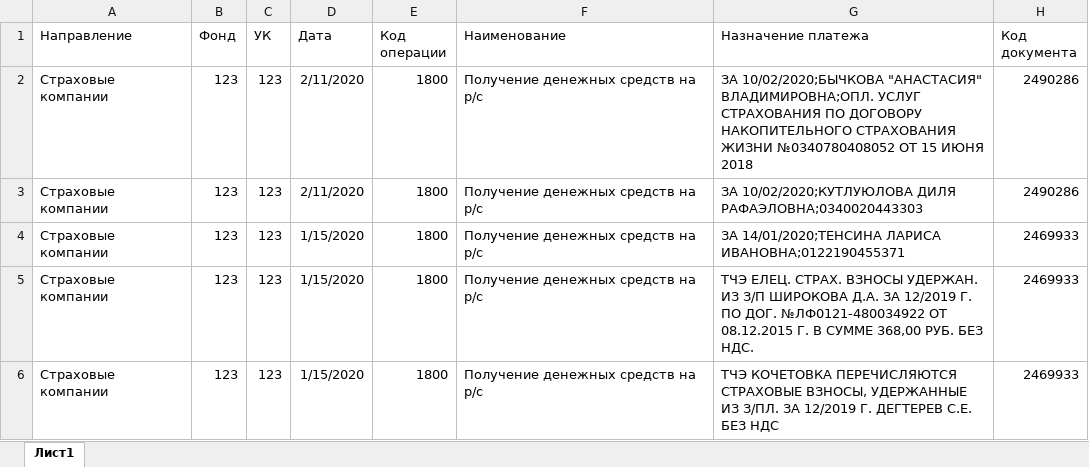
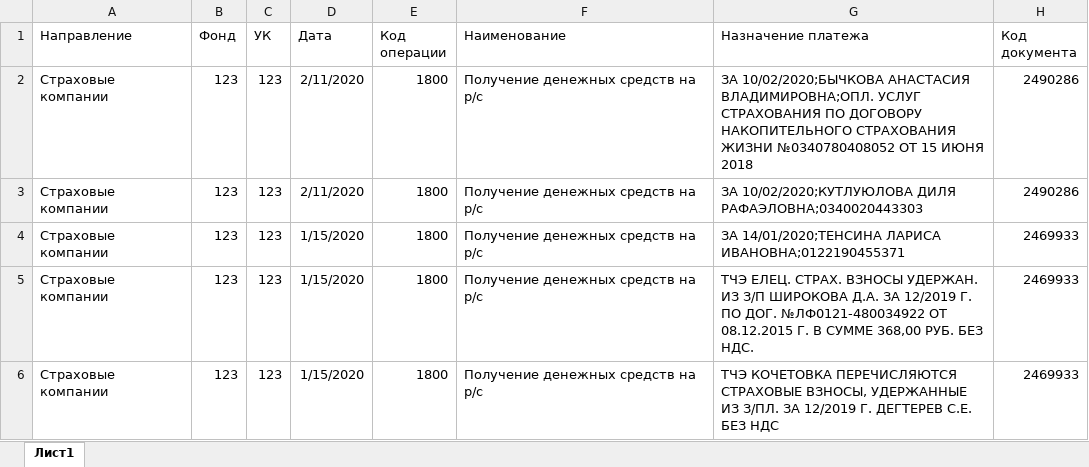
Before and after one commit to anastasialavrova/bmstu_bachelor_qualification_work, an Excel workbook: classification_of_payment_documents/example_table.xlsx, sheet Лист1, drawn as a sheet; only a part is shown; values as stored, in another font and other column widths than the file's, no borders; the diff names each change by its address in the sheet, - before the commit and + after, or states it on an @@ line.

```diff
--- a/classification_of_payment_documents/example_table.xlsx (sheet Лист1)
+++ b/classification_of_payment_documents/example_table.xlsx (sheet Лист1)
-G2 (Назначение платежа): ЗА 10/02/2020;БЫЧКОВА "АНАСТАСИЯ" ВЛАДИМИРОВНА;ОПЛ. УСЛУГ…
+G2 (Назначение платежа): ЗА 10/02/2020;БЫЧКОВА АНАСТАСИЯ ВЛАДИМИРОВНА;ОПЛ. УСЛУГ…
```
Also changed, not shown: 22 other files.
